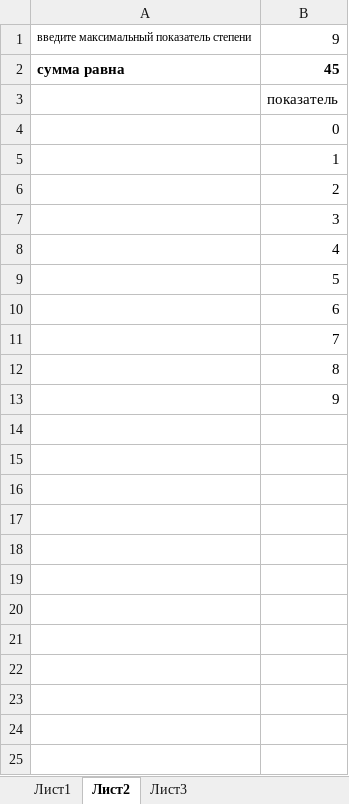
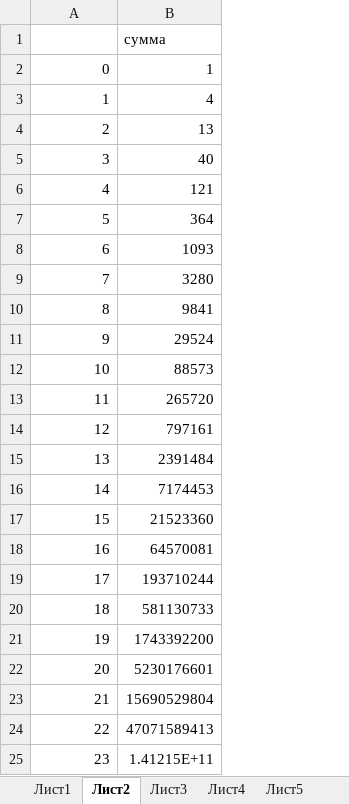
Before and after one commit to zloypechenka666/dem.github.io, an Excel workbook: Новая таблица 1.xlsx, sheet Лист2, drawn as a sheet; values as stored, in another font and other column widths than the file's, no borders; removed rows and columns are numbered as before the commit, all else as after; the diff names each change by its address in the sheet, - before the commit and + after, or states it on an @@ line.

```diff
--- a/Новая таблица 1.xlsx (sheet Лист2)
+++ b/Новая таблица 1.xlsx (sheet Лист2)
+sheet tab: Лист4
+sheet tab: Лист5
-column A, row 1: введите максимальный показатель степени
+column B, rows 1-11: сумма | 1 | 4 | 13 | 40 | 121 | 364 | 1093 | 3280 | 9841 | 29524
-A1: 9
+A1: (empty)
-row 2: сумма равна | 45
-row 3:  | показатель
+row 12: 10 | 88573
+row 13: 11 | 265720
+row 14: 12 | 797161
+row 15: 13 | 2391484
+row 16: 14 | 7174453
+row 17: 15 | 21523360
+row 18: 16 | 64570081
+row 19: 17 | 193710244
+row 20: 18 | 581130733
+row 21: 19 | 1743392200
+row 22: 20 | 5230176601
+row 23: 21 | 15690529804
+row 24: 22 | 47071589413
+row 25: 23 | 1.41215E+11
```
Also changed, not shown: sheet Лист1, sheet Лист3.
